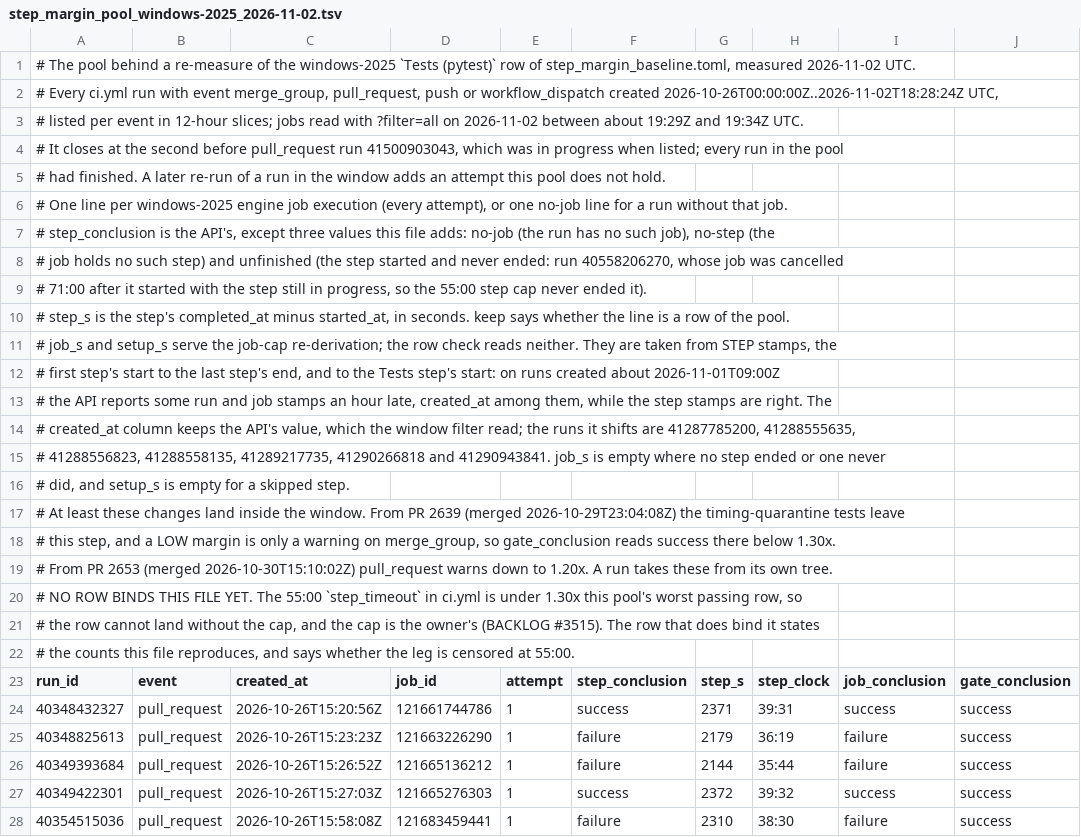
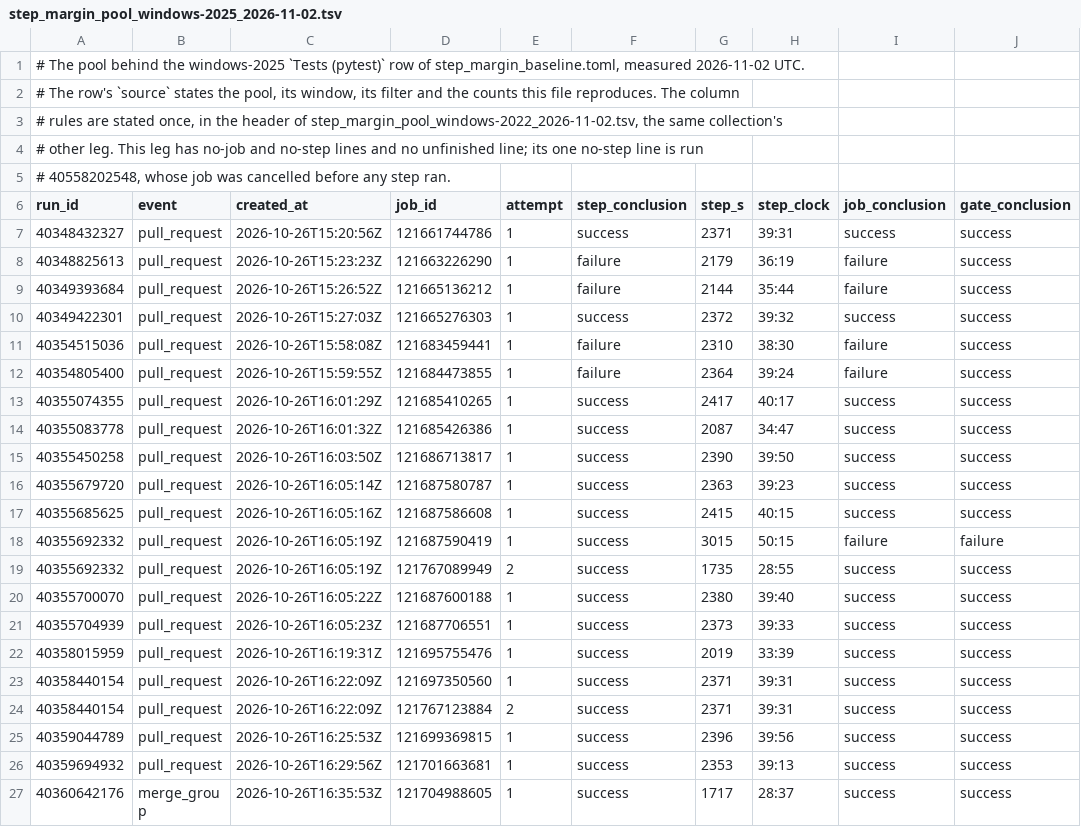
Before and after one commit to MEFORORG/MessageFoundry, a TSV file: scripts/ci/step_margin_pool_windows-2025_2026-11-02.tsv, drawn as a sheet; only a part is shown; the shorter side is filled out with more unchanged rows; rows hold the shown columns only; the diff names each change by its address in the sheet, - before the commit and + after, or states it on an @@ line.

Commit message:
ci: size the Windows engine caps 71/78 from the re-measured rows
Owner ruling of 2026-11-02, relayed by the Manager: both Windows legs
share step_timeout 71 and job_timeout 78; the sizing rule takes no
growth term. BACKLOG #3515 steps 1 to 3.

The two baseline rows now bind the 2026-11-02 pools: windows-2022 45:22,
censored at 55:00 by run 41015400536's kill at 55:08; windows-2025
52:01, uncensored. The 2026-08 rows are kept whole in a comment. ci.yml
carries the sizing (ceil_minute(1.35 x 52:01) = 71; 71 + ceil(1.5 x
4:08) = 78) and moves the RE-DERIVE triggers to 50:00 and 60:00. The
pool headers name each leg's own special lines and state the column
rules once.

Proposed PR title: ci: Windows engine step and job caps 71/78 from a
2026-11-02 re-measure
Ledger note for #3515: steps 1-3 met; step 4 answered by the owner.

```diff
--- a/scripts/ci/step_margin_pool_windows-2025_2026-11-02.tsv
+++ b/scripts/ci/step_margin_pool_windows-2025_2026-11-02.tsv
-A1 (run_id): …pool behind a re-measure of the windows-2025…
+A1 (run_id): …pool behind the windows-2025…
-A2 (run_id): # Every ci.yml run with event merge_group, pull_request, push or workflow_dispatch created 2026-10-26T00:00:00Z..2026-11-02T18:28:24Z UTC,
+A2 (run_id): # The row's `source` states the pool, its window, its filter and the counts this file reproduces. The column
-A3 (run_id): # listed per event in 12-hour slices; jobs read with ?filter=all on 2026-11-02 between about 19:29Z and 19:34Z UTC.
+A3 (run_id): # rules are stated once, in the header of step_margin_pool_windows-2022_2026-11-02.tsv, the same collection's
-A4 (run_id): # It closes at the second before pull_request run 41500903043, which was in progress when listed; every run in the pool
+A4 (run_id): # other leg. This leg has no-job and no-step lines and no unfinished line; its one no-step line is run
-A5 (run_id): # had finished. A later re-run of a run in the window adds an attempt this pool does not hold.
+A5 (run_id): # 40558202548, whose job was cancelled before any step ran.
-row 6: # One line per windows-2025 engine job execution (every attempt), or one no-job line for a run without that job.
-row 7: # step_conclusion is the API's, except three values this file adds: no-job (the run has no such job), no-step (the
-row 8: # job holds no such step) and unfinished (the step started and never ended: run 40558206270, whose job was cancelled
-row 9: # 71:00 after it started with the step still in progress, so the 55:00 step cap never ended it).
-row 10: # step_s is the step's completed_at minus started_at, in seconds. keep says whether the line is a row of the pool.
-row 11: # job_s and setup_s serve the job-cap re-derivation; the row check reads neither. They are taken from STEP stamps, the
-row 12: # first step's start to the last step's end, and to the Tests step's start: on runs created about 2026-11-01T09:00Z
-row 13: # the API reports some run and job stamps an hour late, created_at among them, while the step stamps are right. The
-row 14: # created_at column keeps the API's value, which the window filter read; the runs it shifts are 41287785200, 41288555635,
-row 15: # 41288556823, 41288558135, 41289217735, 41290266818 and 41290943841. job_s is empty where no step ended or one never
-row 16: # did, and setup_s is empty for a skipped step.
-row 17: # At least these changes land inside the window. From PR 2639 (merged 2026-10-29T23:04:08Z) the timing-quarantine tests leave
-row 18: # this step, and a LOW margin is only a warning on merge_group, so gate_conclusion reads success there below 1.30x.
-row 19: # From PR 2653 (merged 2026-10-30T15:10:02Z) pull_request warns down to 1.20x. A run takes these from its own tree.
-row 20: # NO ROW BINDS THIS FILE YET. The 55:00 `step_timeout` in ci.yml is under 1.30x this pool's worst passing row, so
-row 21: # the row cannot land without the cap, and the cap is the owner's (BACKLOG #3515). The row that does bind it states
-row 22: # the counts this file reproduces, and says whether the leg is censored at 55:00.
```
Also changed, not shown: scripts/ci/step_margin_pool_windows-2022_2026-11-02.tsv, 2 other files.
